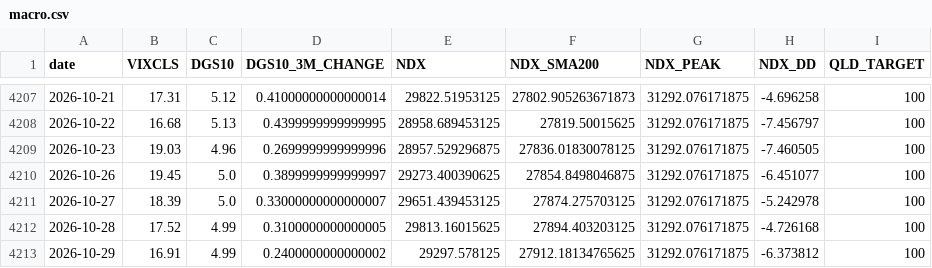
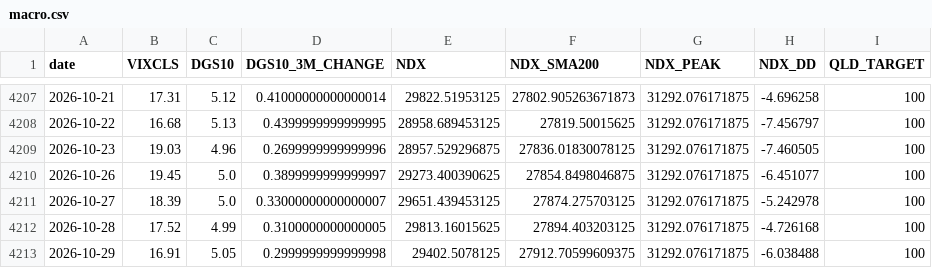
Before and after one commit to FaAgFFXA6SSkln/NDX_AGENT, a CSV file: macro.csv, drawn as a sheet; only a part is shown, gaps mark what is left out.

```diff
--- a/macro.csv
+++ b/macro.csv
@@ -4212,2 +4212,2 @@ date,VIXCLS,DGS10,DGS10_3M_CHANGE,NDX,NDX_SMA200,NDX_PEAK,NDX_DD,QLD_TARGET
 2026-10-28,17.52,4.99,0.3100000000000005,29813.16015625,27894.403203125,31292.076171875,-4.726168,100
-2026-10-29,16.91,4.99,0.2400000000000002,29297.578125,27912.18134765625,31292.076171875,-6.373812,100
+2026-10-29,16.91,5.05,0.2999999999999998,29402.5078125,27912.70599609375,31292.076171875,-6.038488,100
```
Also changed, not shown: 1 other file.
